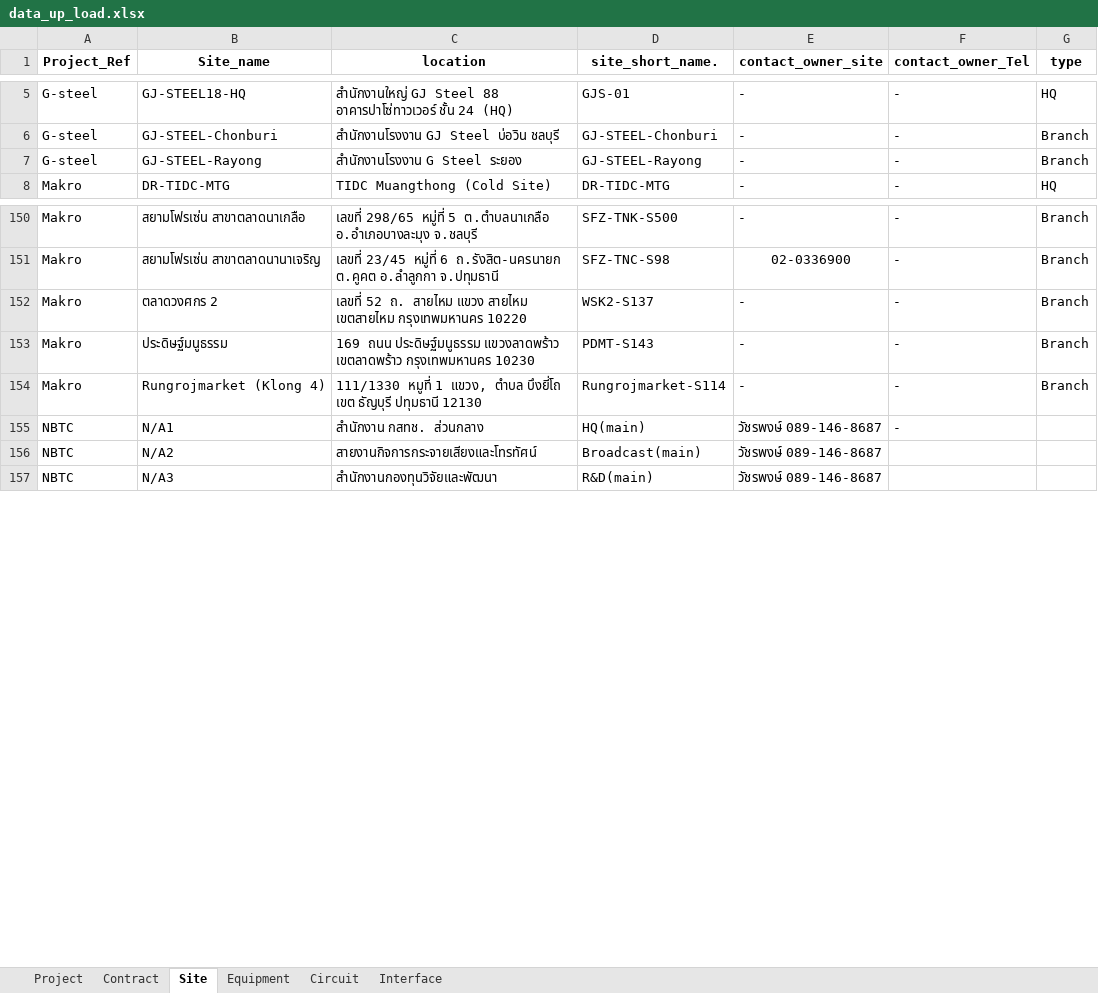
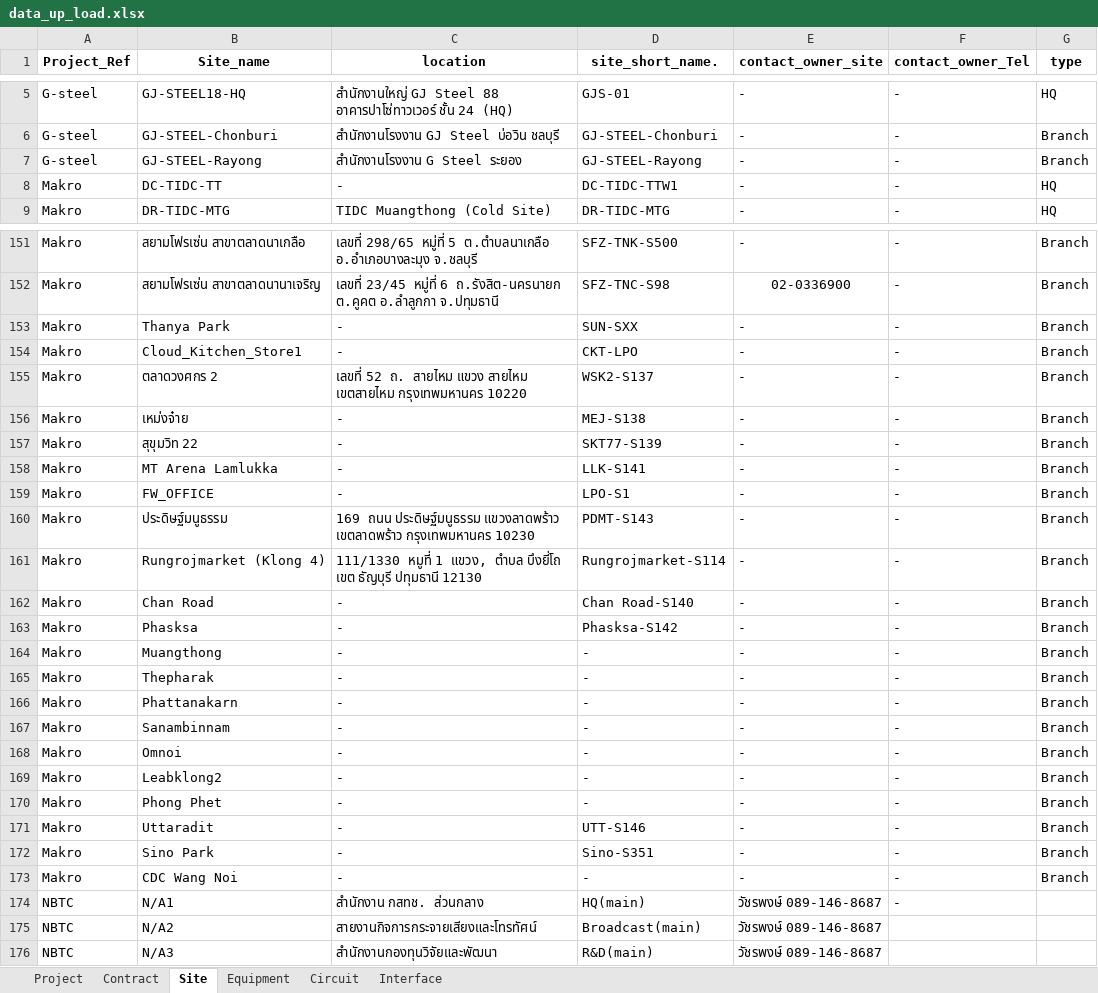
Before and after one commit to NatSuraden/noc_noc_project, an Excel workbook: noc_test/noc_project/upload/data_up_load.xlsx, sheet Site, drawn as a sheet; only a part is shown, gaps mark what is left out; values as stored, in another font and other column widths than the file's, no borders; the diff names each change by its address in the sheet, - before the commit and + after, or states it on an @@ line.

```diff
--- a/noc_test/noc_project/upload/data_up_load.xlsx (sheet Site)
+++ b/noc_test/noc_project/upload/data_up_load.xlsx (sheet Site)
+row 8: Makro | DC-TIDC-TT | - | DC-TIDC-TTW1 | - | - | HQ
+row 153: Makro | Thanya Park | - | SUN-SXX | - | - | Branch
+row 154: Makro | Cloud_Kitchen_Store1 | - | CKT-LPO | - | - | Branch
+row 156: Makro | เหม่งจ๋าย | - | MEJ-S138 | - | - | Branch
+row 157: Makro | สุขุมวิท 22 | - | SKT77-S139 | - | - | Branch
+row 158: Makro | MT Arena Lamlukka | - | LLK-S141 | - | - | Branch
+row 159: Makro | FW_OFFICE | - | LPO-S1 | - | - | Branch
+row 162: Makro | Chan Road | - | Chan Road-S140 | - | - | Branch
+row 163: Makro | Phasksa | - | Phasksa-S142 | - | - | Branch
+row 164: Makro | Muangthong | - | - | - | - | Branch
+row 165: Makro | Thepharak | - | - | - | - | Branch
+row 166: Makro | Phattanakarn | - | - | - | - | Branch
+row 167: Makro | Sanambinnam | - | - | - | - | Branch
+row 168: Makro | Omnoi | - | - | - | - | Branch
+row 169: Makro | Leabklong2 | - | - | - | - | Branch
+row 170: Makro | Phong Phet | - | - | - | - | Branch
+row 171: Makro | Uttaradit | - | UTT-S146 | - | - | Branch
+row 172: Makro | Sino Park | - | Sino-S351 | - | - | Branch
+row 173: Makro | CDC Wang Noi | - | - | - | - | Branch
```
Also changed, not shown: sheet Equipment, sheet Circuit, sheet Interface, sheet Contract, 13 other files.
